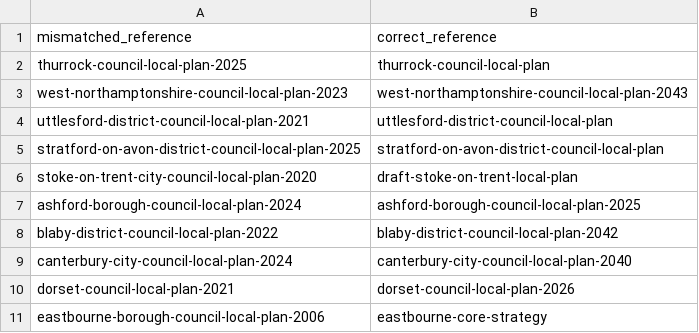
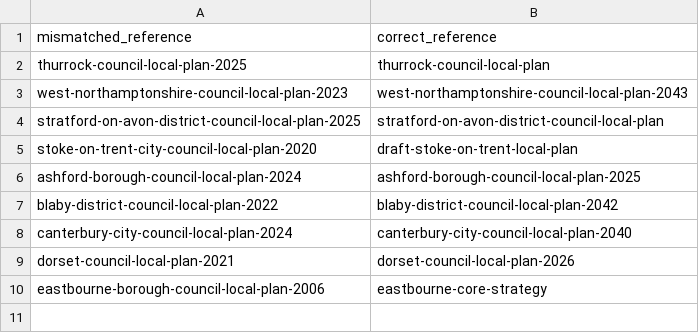
Before and after one commit to digital-land/local-plan-extractor, a CSV file: data/local-plan-reference-overrides.csv, drawn as a sheet; the diff names each change by its address in the sheet, - before the commit and + after, or states it on an @@ line.

```diff
--- a/data/local-plan-reference-overrides.csv
+++ b/data/local-plan-reference-overrides.csv
-row 4: uttlesford-district-council-local-plan-2021 | uttlesford-district-council-local-plan
```
Also changed, not shown: data/prototype-plan-overrides.csv, data/timetable_data/prototype_data.csv, 18 other files.
